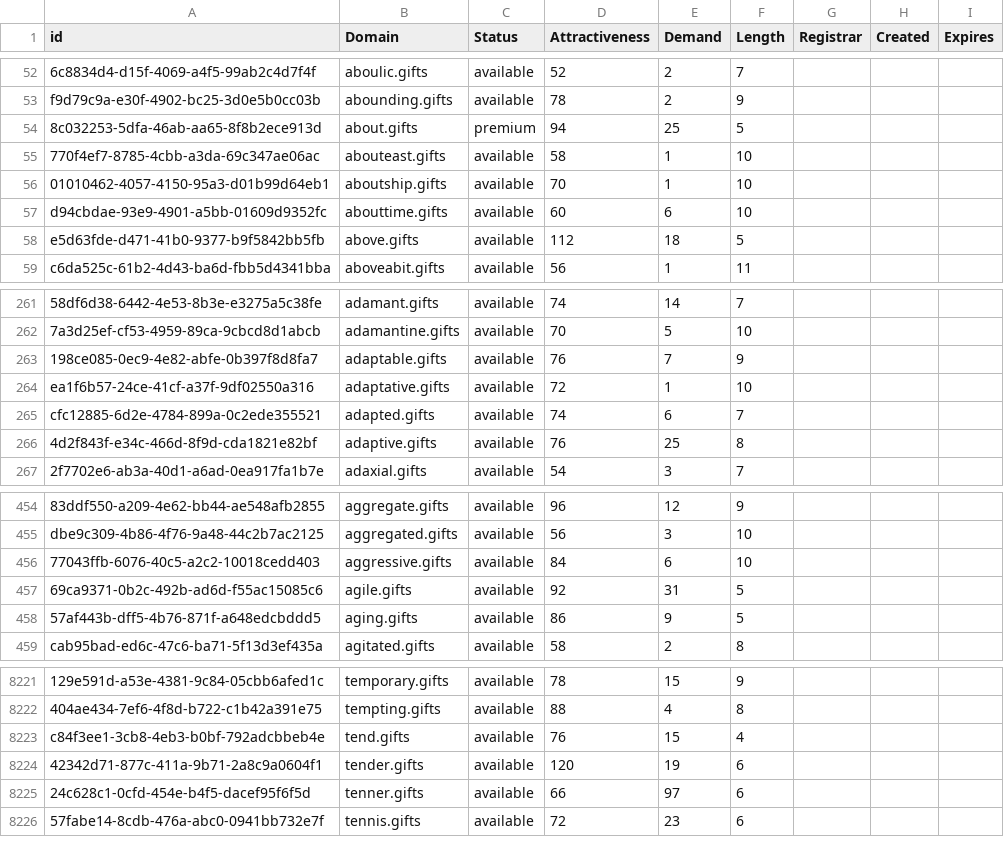
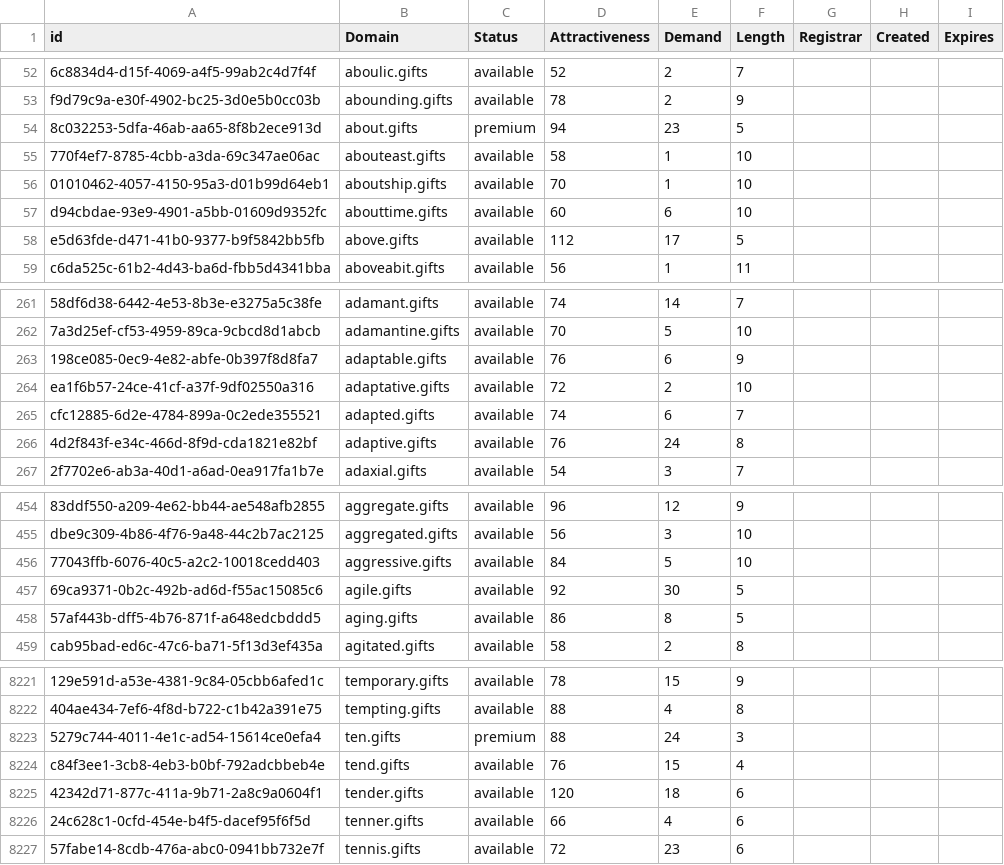
Before and after one commit to UniqueDomains/gifts-oneword-domains, a CSV file: gifts.csv, drawn as a sheet; only a part is shown, gaps mark what is left out; addresses are those after the commit; the diff covers the shown part only; the diff names each change by its address in the sheet, - before the commit and + after, or states it on an @@ line.

Commit message:
Domains update

```diff
--- a/gifts.csv
+++ b/gifts.csv
-E54 (Demand): 25
+E54 (Demand): 23
-E58 (Demand): 18
+E58 (Demand): 17
-E263 (Demand): 7
+E263 (Demand): 6
-E264 (Demand): 1
+E264 (Demand): 2
-E266 (Demand): 25
+E266 (Demand): 24
-E456 (Demand): 6
+E456 (Demand): 5
-E457 (Demand): 31
+E457 (Demand): 30
-E458 (Demand): 9
+E458 (Demand): 8
+row 8223: 5279c744-4011-4e1c-ad54-15614ce0efa4 | ten.gifts | premium | 88 | 24 | 3
-E8225 (Demand): 19
+E8225 (Demand): 18
-E8226 (Demand): 97
+E8226 (Demand): 4
```
Also changed, not shown: 95 edited cells elsewhere in this file, 2 other files.
